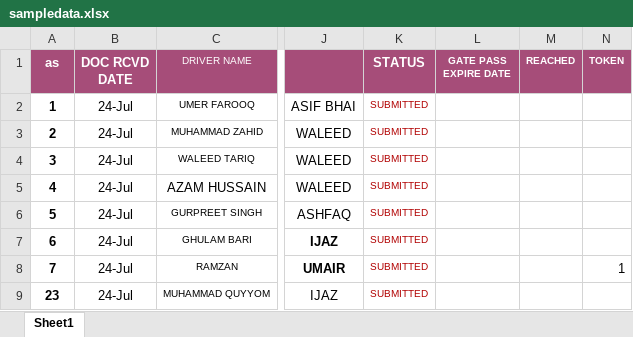
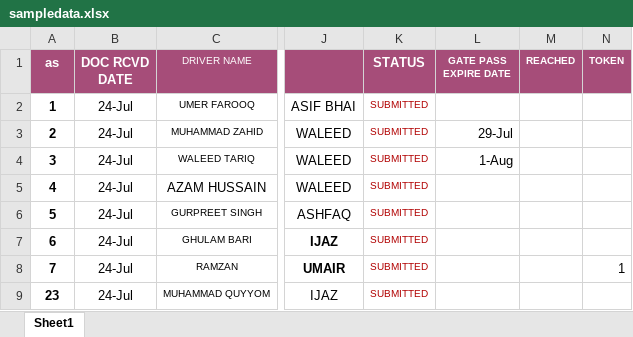
Before and after one commit to connectharundas/global-pacific-truck-search, an Excel workbook: data/sampledata.xlsx, sheet Sheet1, drawn as a sheet; only a part is shown, gaps mark what is left out; values as stored, in another font and other column widths than the file's, no borders; the diff names each change by its address in the sheet, - before the commit and + after, or states it on an @@ line.

Commit message:
success

```diff
--- a/data/sampledata.xlsx (sheet Sheet1)
+++ b/data/sampledata.xlsx (sheet Sheet1)
-L3 (GATE PASS EXPIRE DATE): (empty)
+L3 (GATE PASS EXPIRE DATE): 29-Jul
-L4 (GATE PASS EXPIRE DATE): (empty)
+L4 (GATE PASS EXPIRE DATE): 1-Aug
```
